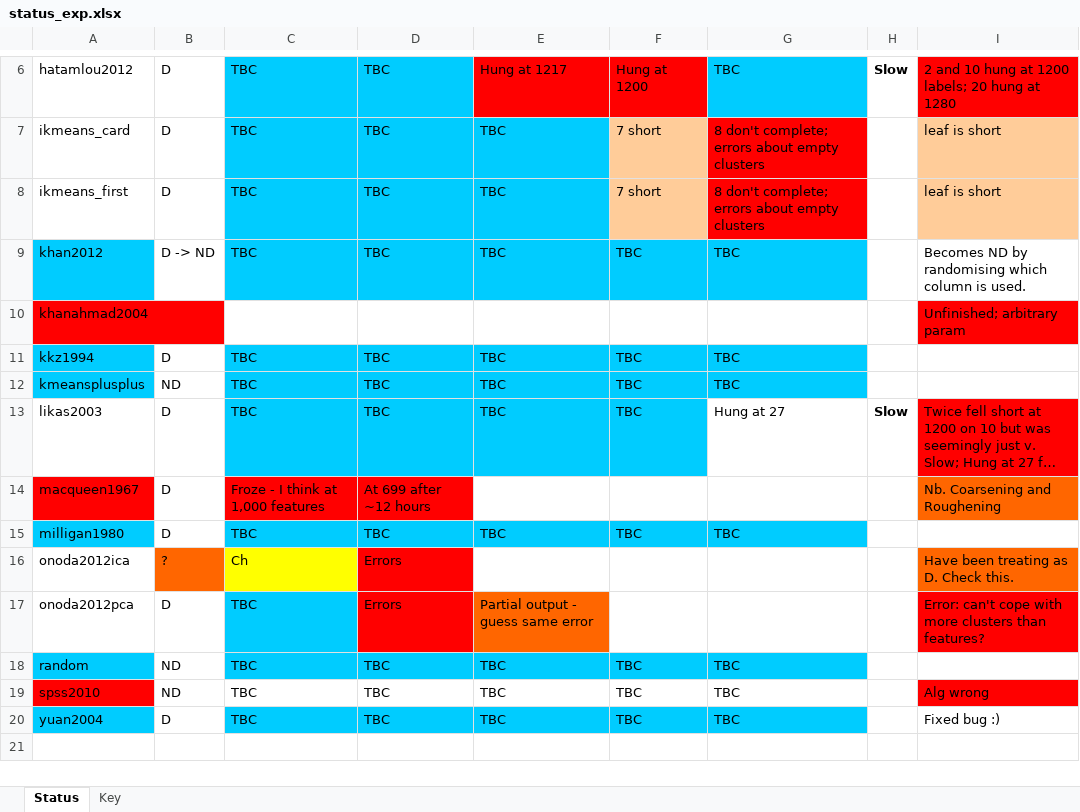
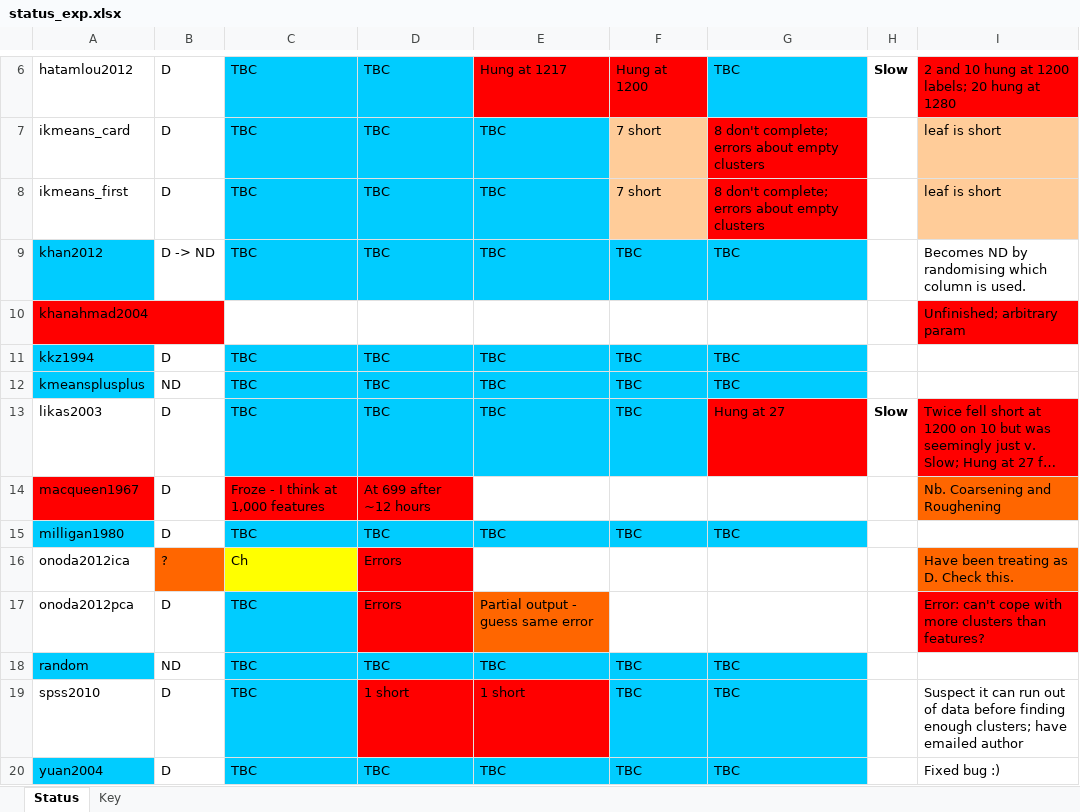
Before and after one commit to simonharris/pykmeans, an Excel workbook: _notes/status_exp.xlsx, sheet Status, drawn as a sheet; only a part is shown, gaps mark what is left out; long unchanged cells end in …; values as stored, in another font and other column widths than the file's, no borders; the diff names each change by its address in the sheet, - before the commit and + after, or states it on an @@ line.

Commit message:
Notes up to date

```diff
--- a/_notes/status_exp.xlsx (sheet Status)
+++ b/_notes/status_exp.xlsx (sheet Status)
-G13 fill: none
+G13 fill: #FF0000
-A19 fill: #FF0000
+A19 fill: none
-B19: ND
+B19: D
-C19 fill: none
+C19 fill: #00CCFF
-D19: TBC
+D19: 1 short
-D19:E19 fill: none
+D19:E19 fill: #FF0000
-E19: TBC
+E19: 1 short
-F19:G19 fill: none
+F19:G19 fill: #00CCFF
-I19: Alg wrong
+I19: Suspect it can run out of data before finding enough clusters; have emailed author
-I19 fill: #FF0000
+I19 fill: none
```
Also changed, not shown: 1 other file.
